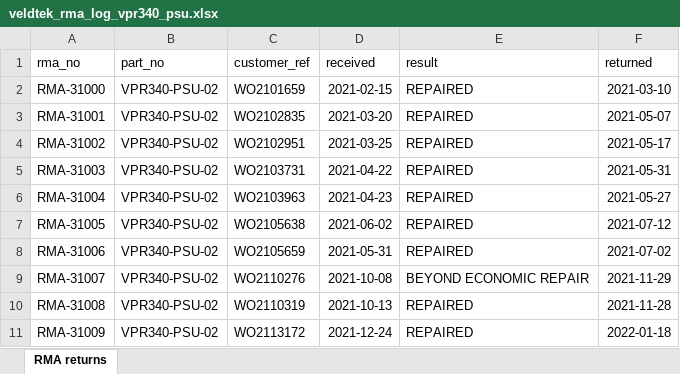
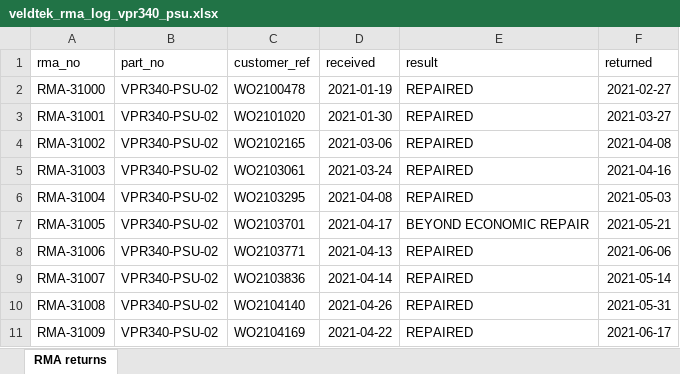
Before and after one commit to sathyaNEU/real-world-data-extraction-conformation-etl-build-problems, an Excel workbook: task132/target/veldtek_rma_log_vpr340_psu.xlsx, sheet RMA returns, drawn as a sheet; only a part is shown; values as stored, in another font and other column widths than the file's, no borders; the diff covers the shown part only; the diff names each change by its address in the sheet, - before the commit and + after, or states it on an @@ line.

```diff
--- a/task132/target/veldtek_rma_log_vpr340_psu.xlsx (sheet RMA returns)
+++ b/task132/target/veldtek_rma_log_vpr340_psu.xlsx (sheet RMA returns)
-C2 (customer_ref): WO2101659
+C2 (customer_ref): WO2100478
-D2 (received): 2021-02-15
+D2 (received): 2021-01-19
-F2 (returned): 2021-03-10
+F2 (returned): 2021-02-27
-C3 (customer_ref): WO2102835
+C3 (customer_ref): WO2101020
-D3 (received): 2021-03-20
+D3 (received): 2021-01-30
-F3 (returned): 2021-05-07
+F3 (returned): 2021-03-27
-C4 (customer_ref): WO2102951
+C4 (customer_ref): WO2102165
-D4 (received): 2021-03-25
+D4 (received): 2021-03-06
-F4 (returned): 2021-05-17
+F4 (returned): 2021-04-08
-C5 (customer_ref): WO2103731
+C5 (customer_ref): WO2103061
-D5 (received): 2021-04-22
+D5 (received): 2021-03-24
-F5 (returned): 2021-05-31
+F5 (returned): 2021-04-16
-C6 (customer_ref): WO2103963
+C6 (customer_ref): WO2103295
-D6 (received): 2021-04-23
+D6 (received): 2021-04-08
-F6 (returned): 2021-05-27
+F6 (returned): 2021-05-03
-C7 (customer_ref): WO2105638
+C7 (customer_ref): WO2103701
-D7 (received): 2021-06-02
+D7 (received): 2021-04-17
-E7 (result): REPAIRED
+E7 (result): BEYOND ECONOMIC REPAIR
-F7 (returned): 2021-07-12
+F7 (returned): 2021-05-21
-C8 (customer_ref): WO2105659
+C8 (customer_ref): WO2103771
-D8 (received): 2021-05-31
+D8 (received): 2021-04-13
-F8 (returned): 2021-07-02
+F8 (returned): 2021-06-06
-C9 (customer_ref): WO2110276
+C9 (customer_ref): WO2103836
-D9 (received): 2021-10-08
+D9 (received): 2021-04-14
-E9 (result): BEYOND ECONOMIC REPAIR
+E9 (result): REPAIRED
-F9 (returned): 2021-11-29
+F9 (returned): 2021-05-14
-C10 (customer_ref): WO2110319
+C10 (customer_ref): WO2104140
-D10 (received): 2021-10-13
+D10 (received): 2021-04-26
-F10 (returned): 2021-11-28
+F10 (returned): 2021-05-31
-C11 (customer_ref): WO2113172
+C11 (customer_ref): WO2104169
-D11 (received): 2021-12-24
+D11 (received): 2021-04-22
-F11 (returned): 2022-01-18
+F11 (returned): 2021-06-17
```
Also changed, not shown: 118 added rows and 244 edited cells elsewhere in this sheet, task132/target/pc_relay_maintenance_compliance_2025.xlsx, task132/target/protection_renewal_programme_2026.xlsx, 26 other files.
